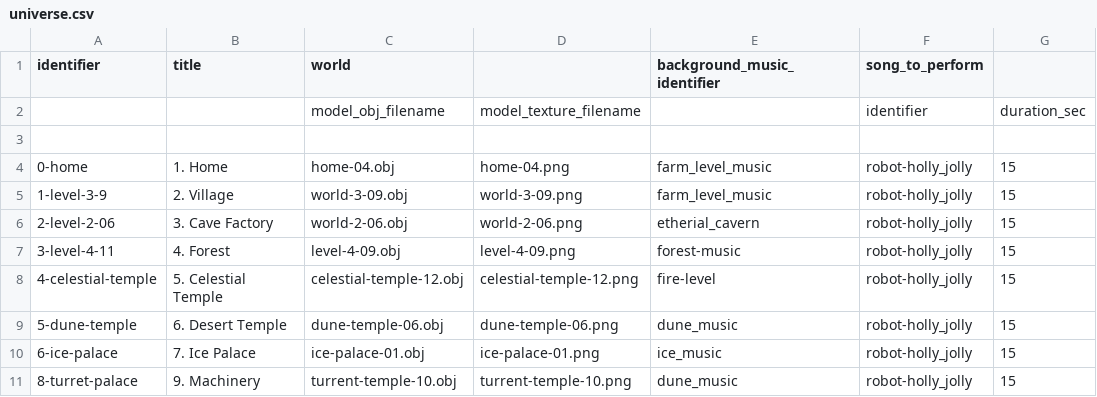
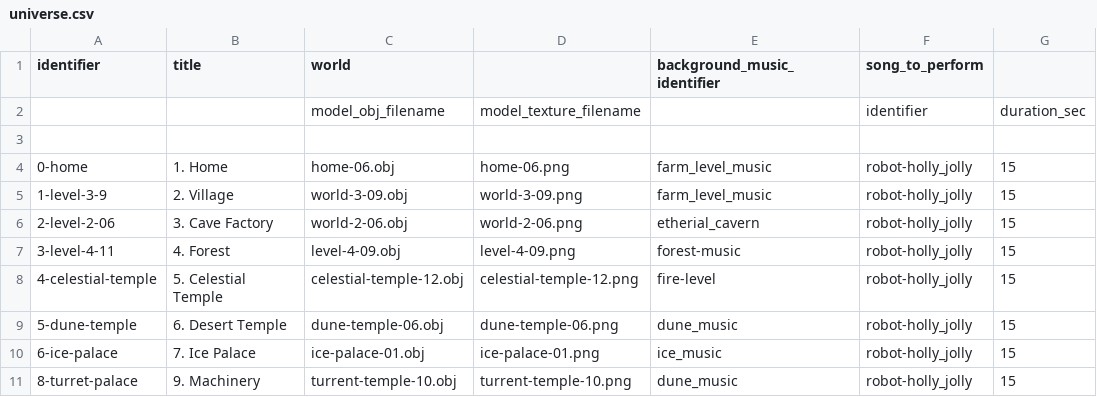
Before and after one commit to MarkOates/Krampus2023-Robieo, a CSV file: bin/data/levels/universe.csv, drawn as a sheet; only a part is shown; the diff names each change by its address in the sheet, - before the commit and + after, or states it on an @@ line.

Commit message:
Update home map

```diff
--- a/bin/data/levels/universe.csv
+++ b/bin/data/levels/universe.csv
-C4 (world): home-04.obj
+C4 (world): home-06.obj
-D4: home-04.png
+D4: home-06.png
```
Also changed, not shown: 1 other file.
